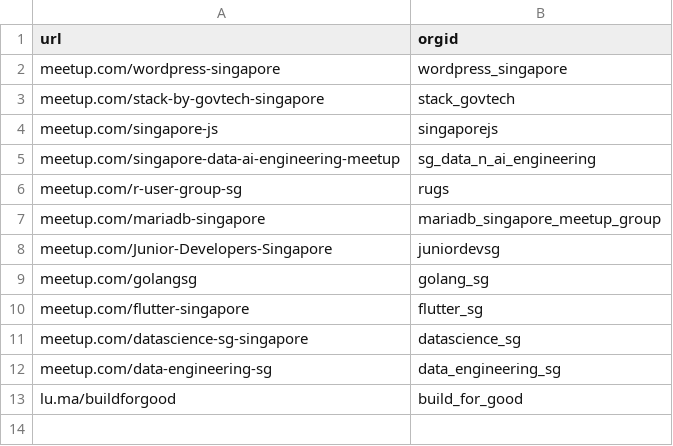
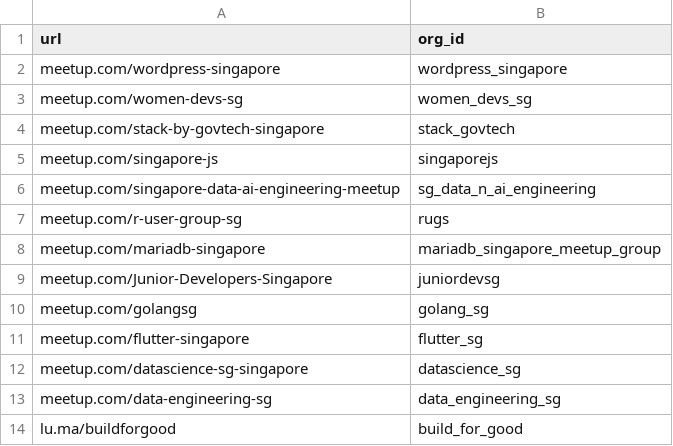
Before and after one commit to devsgowhere/devsgowhere, a TSV file: cli/org-lookup/lookup_data.tsv, drawn as a sheet.

Commit message:
generate new lookup data

```diff
--- a/cli/org-lookup/lookup_data.tsv
+++ b/cli/org-lookup/lookup_data.tsv
@@ -1,3 +1,4 @@
-url	orgid
+url	org_id
 meetup.com/wordpress-singapore	wordpress_singapore
+meetup.com/women-devs-sg	women_devs_sg
 meetup.com/stack-by-govtech-singapore	stack_govtech
```
